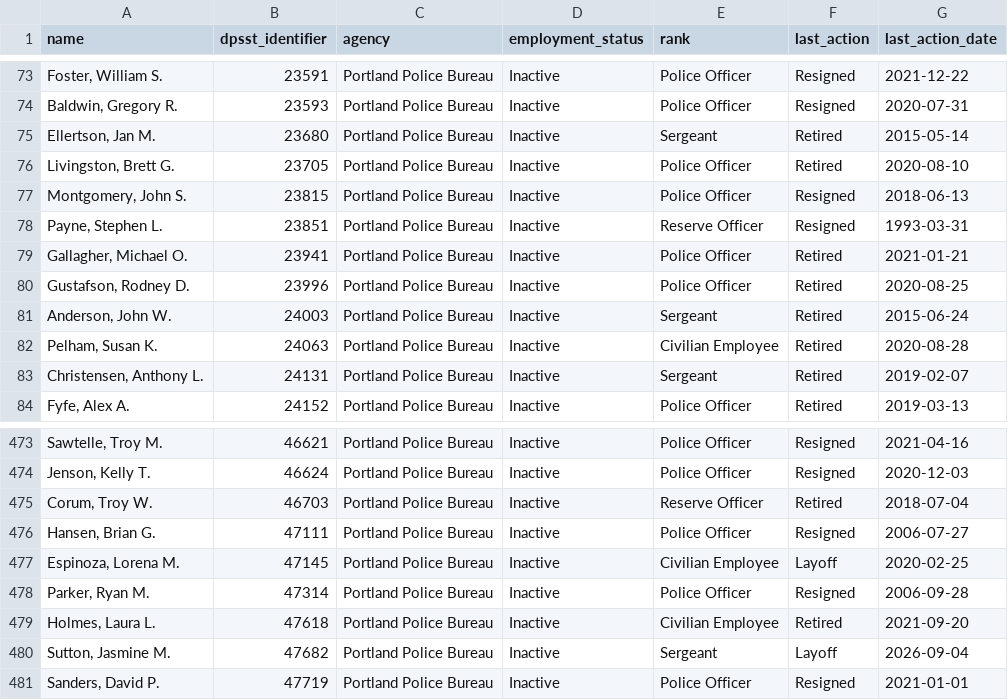
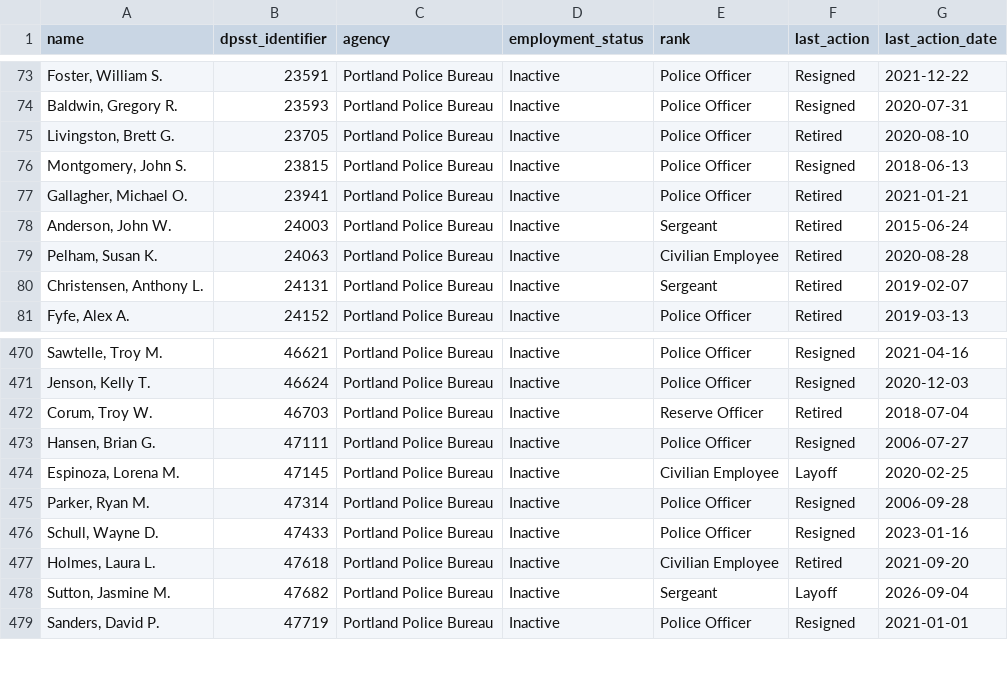
Before and after one commit to PDX-Police-Accountability/dpsst-data, a TSV file: officers/summary/officer-transcripts-inactive.tsv, drawn as a sheet; only a part is shown, gaps mark what is left out.

```diff
--- a/officers/summary/officer-transcripts-inactive.tsv
+++ b/officers/summary/officer-transcripts-inactive.tsv
@@ -74,8 +74,5 @@ Foster, William S.	23591	Portland Police Bureau	Inactive	Police Officer	Resigned
 Baldwin, Gregory R.	23593	Portland Police Bureau	Inactive	Police Officer	Resigned	2020-07-31
-Ellertson, Jan M.	23680	Portland Police Bureau	Inactive	Sergeant	Retired	2015-05-14
 Livingston, Brett G.	23705	Portland Police Bureau	Inactive	Police Officer	Retired	2020-08-10
 Montgomery, John S.	23815	Portland Police Bureau	Inactive	Police Officer	Resigned	2018-06-13
-Payne, Stephen L.	23851	Portland Police Bureau	Inactive	Reserve Officer	Resigned	1993-03-31
 Gallagher, Michael O.	23941	Portland Police Bureau	Inactive	Police Officer	Retired	2021-01-21
-Gustafson, Rodney D.	23996	Portland Police Bureau	Inactive	Police Officer	Retired	2020-08-25
 Anderson, John W.	24003	Portland Police Bureau	Inactive	Sergeant	Retired	2015-06-24
@@ -478,2 +475,3 @@ Espinoza, Lorena M.	47145	Portland Police Bureau	Inactive	Civilian Employee	Layo
 Parker, Ryan M.	47314	Portland Police Bureau	Inactive	Police Officer	Resigned	2006-09-28
+Schull, Wayne D.	47433	Portland Police Bureau	Inactive	Police Officer	Resigned	2023-01-16
 Holmes, Laura L.	47618	Portland Police Bureau	Inactive	Civilian Employee	Retired	2021-09-20
```
Also changed, not shown: officers/summary/officer-transcripts.tsv, 22 other files.
